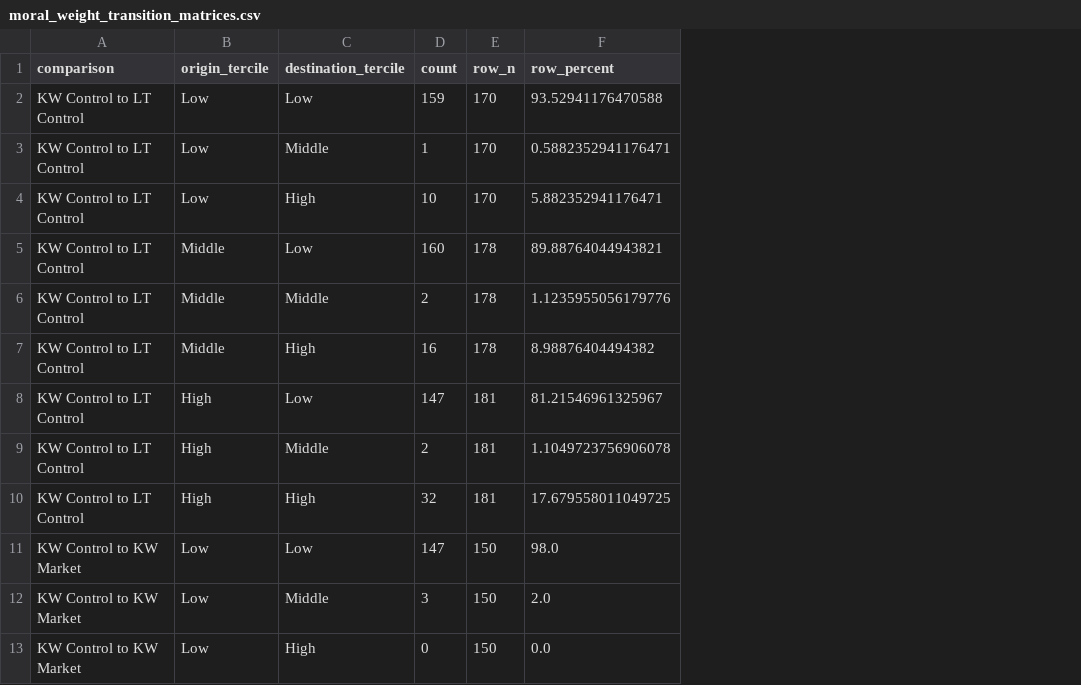
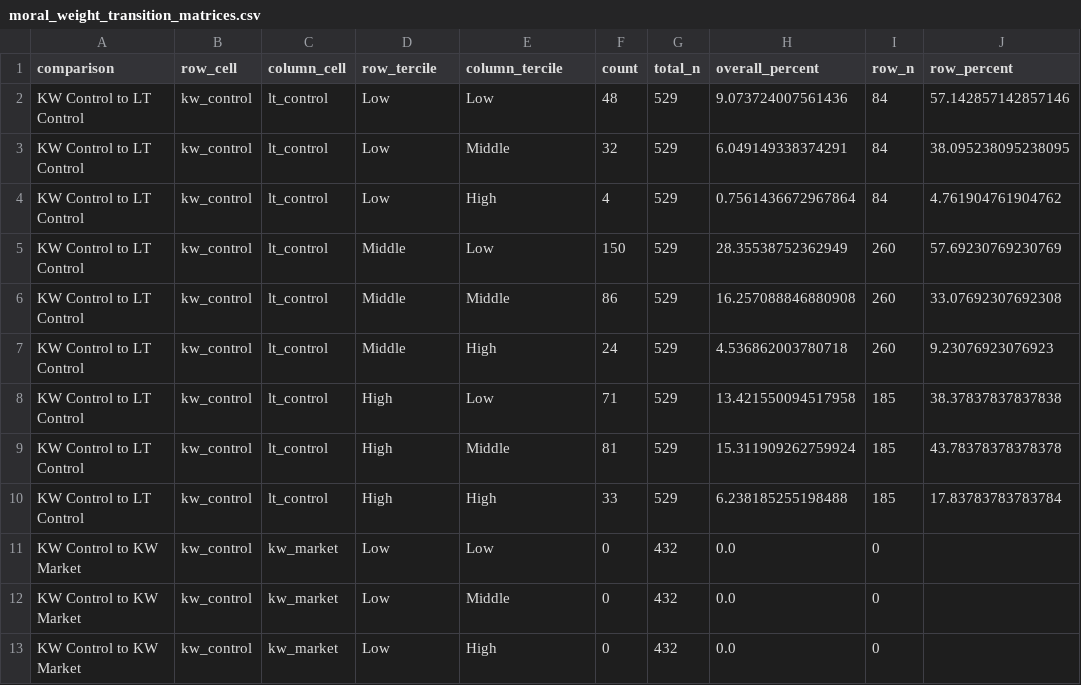
Before and after one commit to aamelio/representations_games_paper2, a CSV file: llm_similarity/hps_weights/within_subject/output/cell_specific/moral_weight_transition_matrices.csv, drawn as a sheet; only a part is shown; addresses are those after the commit; the diff covers the shown part only; the diff names each change by its address in the sheet, - before the commit and + after, or states it on an @@ line.

```diff
--- a/llm_similarity/hps_weights/within_subject/output/cell_specific/moral_weight_transition_matrices.csv
+++ b/llm_similarity/hps_weights/within_subject/output/cell_specific/moral_weight_transition_matrices.csv
+column B (row_cell), rows 2-13: all kw_control
+column C (column_cell), rows 2-13: lt_control | lt_control | lt_control | lt_control | lt_control | lt_control | lt_control | lt_control | lt_control | kw_market | kw_market | kw_market
+column G (total_n), rows 2-13: 529 | 529 | 529 | 529 | 529 | 529 | 529 | 529 | 529 | 432 | 432 | 432
+column H (overall_percent), rows 2-13: 9.073724007561436 | 6.049149338374291 | 0.7561436672967864 | 28.35538752362949 | 16.257088846880908 | 4.536862003780718 | 13.421550094517958 | 15.311909262759924 | 6.238185255198488 | 0.0 | 0.0 | 0.0
-D1: origin_tercile
+D1: row_tercile
-E1: destination_tercile
+E1: column_tercile
-F2 (count): 159
+F2 (count): 48
-I2:I4 (row_n): 170
+I2:I4 (row_n): 84
-J2 (row_percent): 93.52941176470588
+J2 (row_percent): 57.142857142857146
-F3 (count): 1
+F3 (count): 32
-J3 (row_percent): 0.5882352941176471
+J3 (row_percent): 38.095238095238095
-F4 (count): 10
+F4 (count): 4
-J4 (row_percent): 5.882352941176471
+J4 (row_percent): 4.761904761904762
-F5 (count): 160
+F5 (count): 150
-I5:I7 (row_n): 178
+I5:I7 (row_n): 260
-J5 (row_percent): 89.88764044943821
+J5 (row_percent): 57.69230769230769
-F6 (count): 2
+F6 (count): 86
-J6 (row_percent): 1.1235955056179776
+J6 (row_percent): 33.07692307692308
-F7 (count): 16
+F7 (count): 24
-J7 (row_percent): 8.98876404494382
+J7 (row_percent): 9.23076923076923
-F8 (count): 147
+F8 (count): 71
-I8:I10 (row_n): 181
+I8:I10 (row_n): 185
-J8 (row_percent): 81.21546961325967
+J8 (row_percent): 38.37837837837838
-F9 (count): 2
+F9 (count): 81
-J9 (row_percent): 1.1049723756906078
+J9 (row_percent): 43.78378378378378
-F10 (count): 32
+F10 (count): 33
-J10 (row_percent): 17.679558011049725
+J10 (row_percent): 17.83783783783784
-F11 (count): 147
+F11 (count): 0
-I11:I13 (row_n): 150
+I11:I13 (row_n): 0
-J11 (row_percent): 98.0
+J11 (row_percent): (empty)
-F12 (count): 3
+F12 (count): 0
-J12 (row_percent): 2.0
+J12 (row_percent): (empty)
-J13 (row_percent): 0.0
+J13 (row_percent): (empty)
```
Also changed, not shown: 18 edited cells elsewhere in this file, 8 other files.
